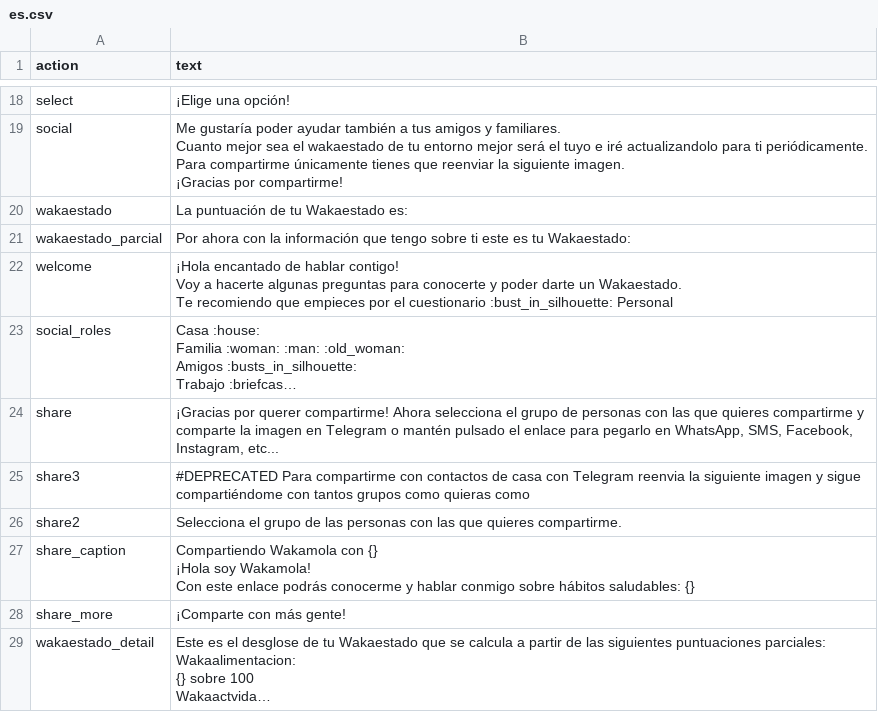
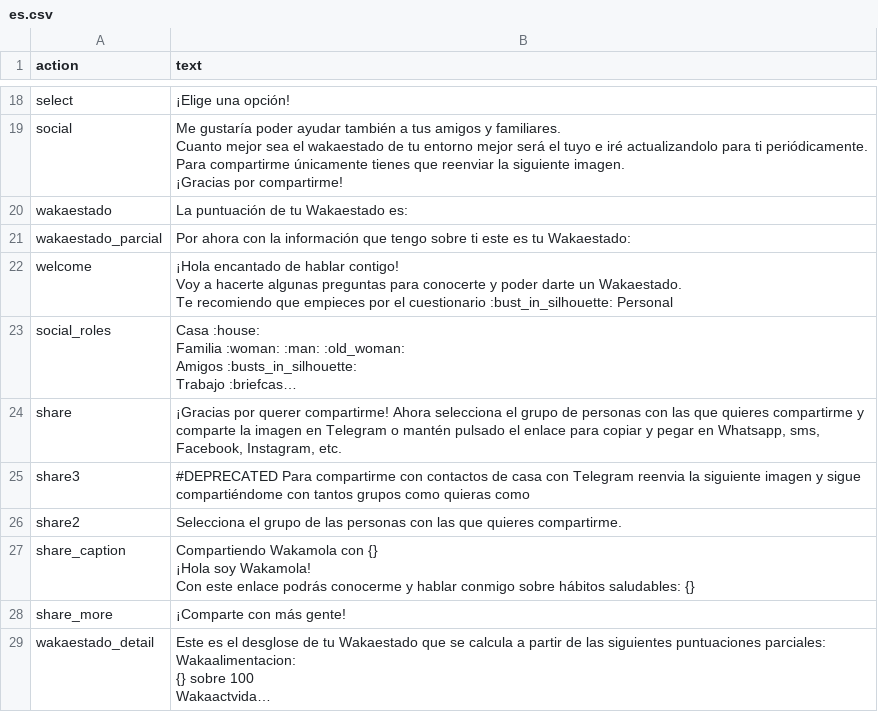
Before and after one commit to bdslab-upv/Wakamola, a CSV file: strings/es.csv, drawn as a sheet; only a part is shown, gaps mark what is left out; long unchanged cells end in …; the diff names each change by its address in the sheet, - before the commit and + after, or states it on an @@ line.

```diff
--- a/strings/es.csv
+++ b/strings/es.csv
-B24 (text): …enlace para pegarlo en WhatsApp, SMS, Facebook, Instagram, etc...
+B24 (text): …enlace para copiar y pegar en Whatsapp, sms, Facebook, Instagram, etc.
```
Also changed, not shown: 2 other files.
